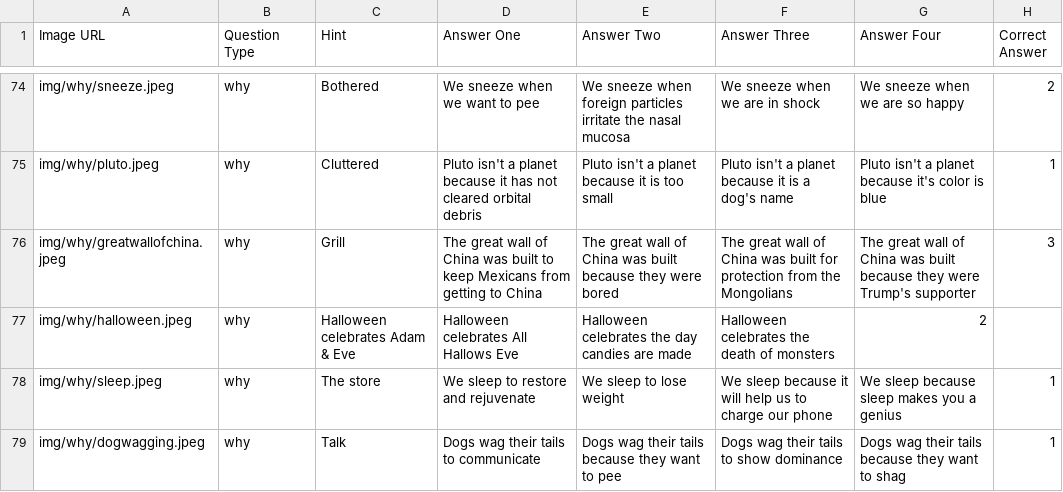
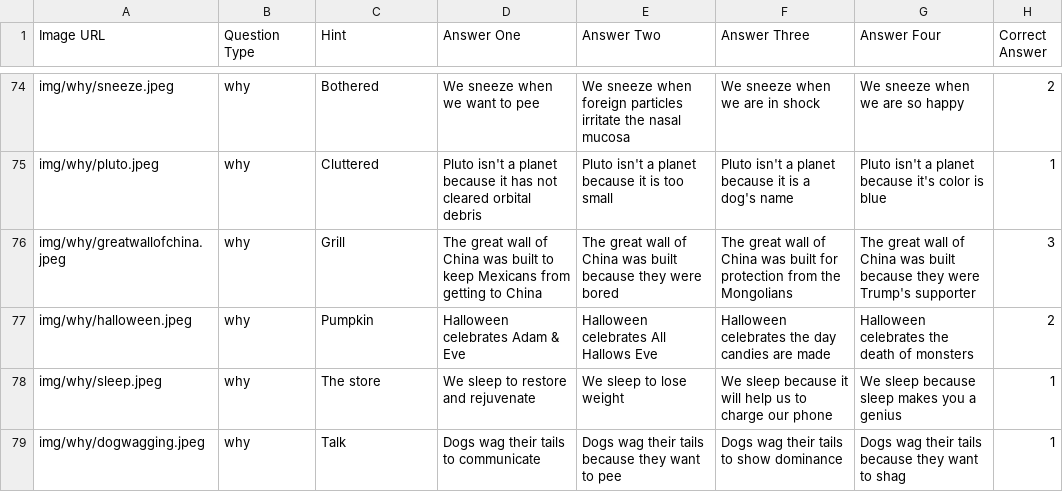
Before and after one commit to kennyhalim/trivia, a CSV file: data/trivia-questions.csv, drawn as a sheet; only a part is shown, gaps mark what is left out; the diff covers the shown part only.

```diff
--- a/data/trivia-questions.csv
+++ b/data/trivia-questions.csv
@@ -76,3 +76,3 @@ img/why/pluto.jpeg,why,Cluttered,Pluto isn't a planet because it has not cleared
 img/why/greatwallofchina.jpeg,why,Grill,The great wall of China was built to keep Mexicans from getting to China,The great wall of China was built because they were bored,The great wall of China was built for protection from the Mongolians,The great wall of China was built because they were Trump's supporter,3
-img/why/halloween.jpeg,why,Halloween celebrates Adam & Eve,Halloween celebrates All Hallows Eve,Halloween celebrates the day candies are made,Halloween celebrates the death of monsters,2,
+img/why/halloween.jpeg,why,Pumpkin,Halloween celebrates Adam & Eve,Halloween celebrates All Hallows Eve,Halloween celebrates the day candies are made,Halloween celebrates the death of monsters,2,
 img/why/sleep.jpeg,why,The store,We sleep to restore and rejuvenate,We sleep to lose weight,We sleep because it will help us to charge our phone,We sleep because sleep makes you a genius,1
```
Also changed, not shown: 8 edited cells elsewhere in this file, 5 other files.
